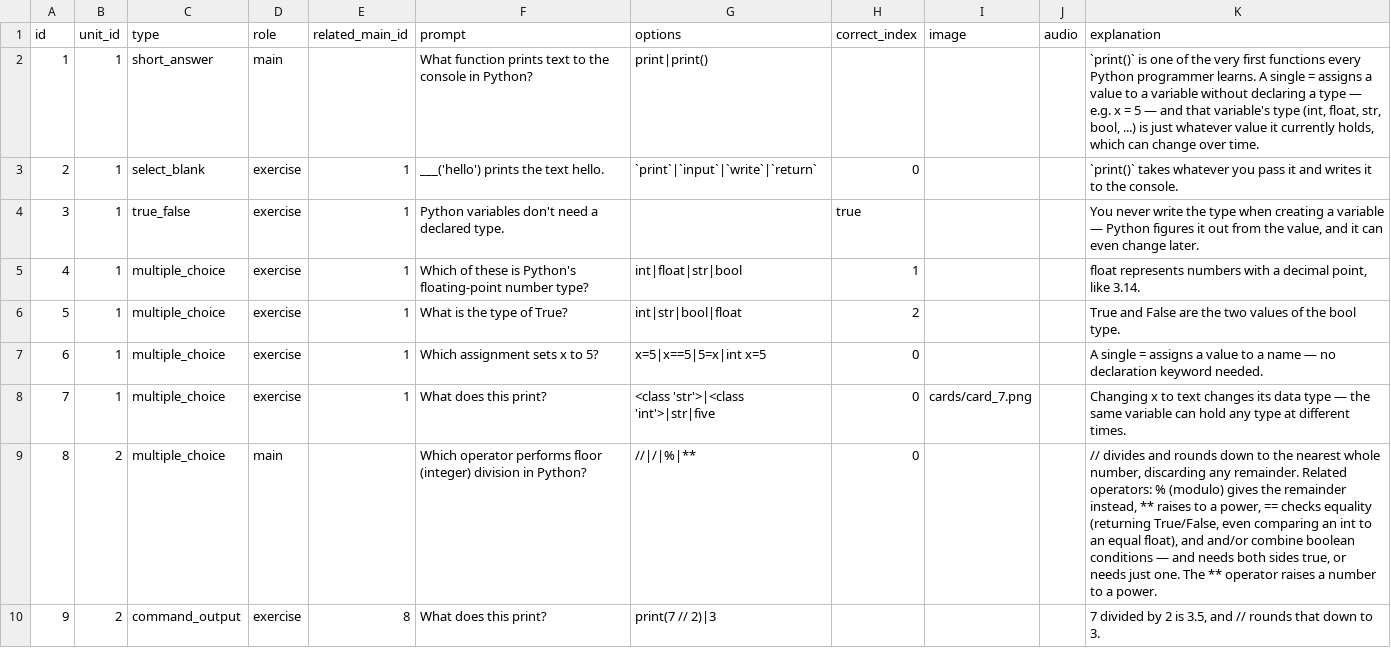
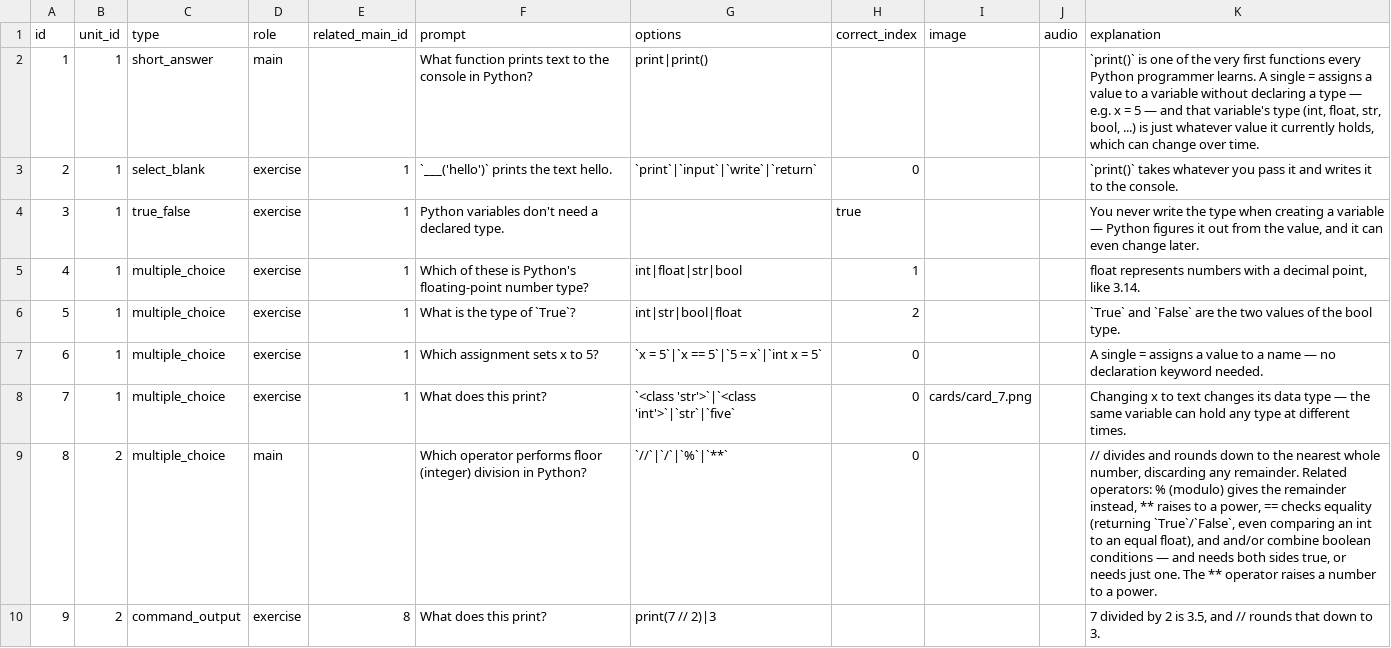
Before and after one commit to yaaddi-courses/python-basics, a CSV file: source/cards.csv, drawn as a sheet; only a part is shown; the diff covers the shown part only.

```diff
--- a/source/cards.csv
+++ b/source/cards.csv
@@ -2,9 +2,9 @@ id,unit_id,type,role,related_main_id,prompt,options,correct_index,image,audio,ex
 1,1,short_answer,main,,What function prints text to the console in Python?,print|print(),,,,"`print()` is one of the very first functions every Python programmer learns. A single = assigns a value to a variable without declaring a type — e.g. x = 5 — and that variable's type (int, float, str, bool, ...) is just whatever value it currently holds, which can change over time."
-2,1,select_blank,exercise,1,___('hello') prints the text hello.,`print`|`input`|`write`|`return`,0,,,`print()` takes whatever you pass it and writes it to the console.
+2,1,select_blank,exercise,1,`___('hello')` prints the text hello.,`print`|`input`|`write`|`return`,0,,,`print()` takes whatever you pass it and writes it to the console.
 3,1,true_false,exercise,1,Python variables don't need a declared type.,,true,,,"You never write the type when creating a variable — Python figures it out from the value, and it can even change later."
 4,1,multiple_choice,exercise,1,Which of these is Python's floating-point number type?,int|float|str|bool,1,,,"float represents numbers with a decimal point, like 3.14."
-5,1,multiple_choice,exercise,1,What is the type of True?,int|str|bool|float,2,,,True and False are the two values of the bool type.
-6,1,multiple_choice,exercise,1,Which assignment sets x to 5?,x=5|x==5|5=x|int x=5,0,,,A single = assigns a value to a name — no declaration keyword needed.
-7,1,multiple_choice,exercise,1,What does this print?,<class 'str'>|<class 'int'>|str|five,0,cards/card_7.png,,Changing x to text changes its data type — the same variable can hold any type at different times.
-8,2,multiple_choice,main,,Which operator performs floor (integer) division in Python?,//|/|%|**,0,,,"// divides and rounds down to the nearest whole number, discarding any remainder. Related operators: % (modulo) gives the remainder instead, ** raises to a power, == checks equality (returning True/False, even comparing an int to an equal float), and and/or combine boolean conditions — and needs both sides true, or needs just one. The ** operator raises a number to a power."
+5,1,multiple_choice,exercise,1,What is the type of `True`?,int|str|bool|float,2,,,`True` and `False` are the two values of the bool type.
+6,1,multiple_choice,exercise,1,Which assignment sets x to 5?,`x = 5`|`x == 5`|`5 = x`|`int x = 5`,0,,,A single = assigns a value to a name — no declaration keyword needed.
+7,1,multiple_choice,exercise,1,What does this print?,`<class 'str'>`|`<class 'int'>`|`str`|`five`,0,cards/card_7.png,,Changing x to text changes its data type — the same variable can hold any type at different times.
+8,2,multiple_choice,main,,Which operator performs floor (integer) division in Python?,`//`|`/`|`%`|`**`,0,,,"// divides and rounds down to the nearest whole number, discarding any remainder. Related operators: % (modulo) gives the remainder instead, ** raises to a power, == checks equality (returning `True`/`False`, even comparing an int to an equal float), and and/or combine boolean conditions — and needs both sides true, or needs just one. The ** operator raises a number to a power."
 9,2,command_output,exercise,8,What does this print?,print(7 // 2)|3,,,,"7 divided by 2 is 3.5, and // rounds that down to 3."
```
Also changed, not shown: 191 edited cells elsewhere in this file, source/glossary.csv, source/meta.csv, 3 other files.
